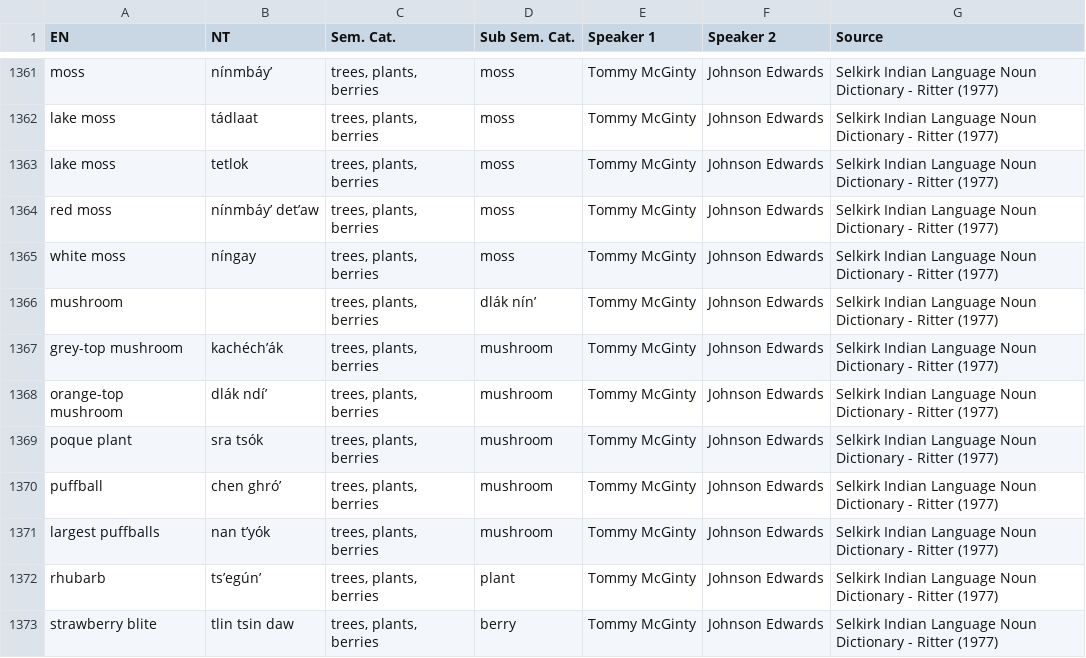
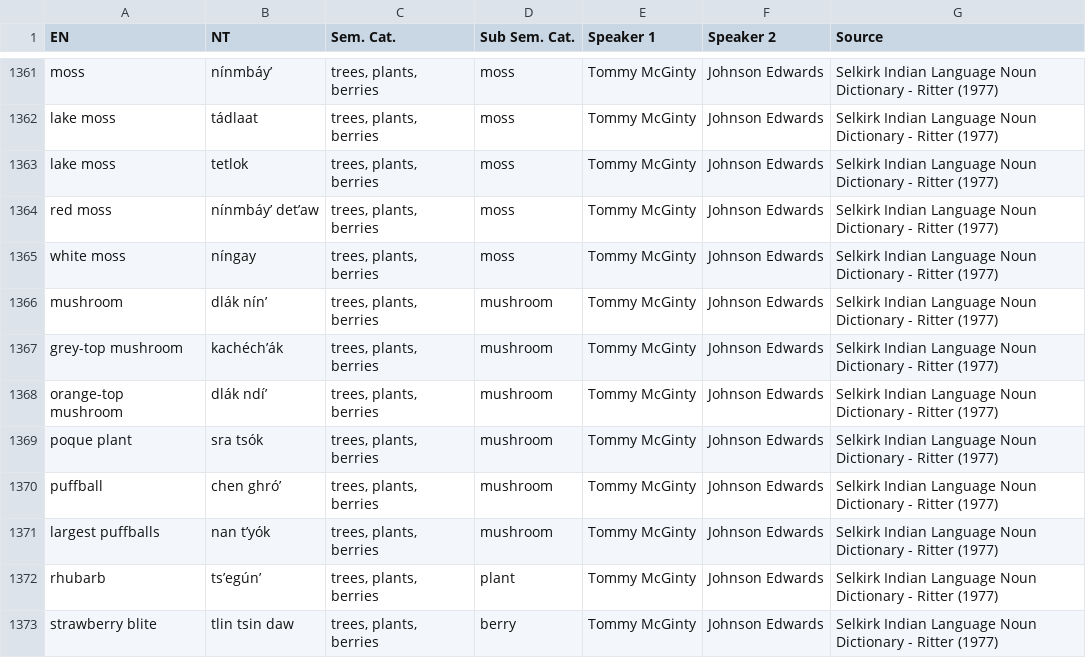
Before and after one commit to BaileyTrotter/mtd-starter, a CSV file: data/noundictionary.csv, drawn as a sheet; only a part is shown, gaps mark what is left out.

Commit message:
Update noundictionary.csv

```diff
--- a/data/noundictionary.csv
+++ b/data/noundictionary.csv
@@ -1365,3 +1365,3 @@ red moss,nínmbáyʼ detʼaw,"trees, plants, berries",moss,Tommy McGinty,Johnson
 white moss,níngay,"trees, plants, berries",moss,Tommy McGinty,Johnson Edwards,Selkirk Indian Language Noun Dictionary - Ritter (1977)
-mushroom,,"trees, plants, berries",dlák nínʼ,Tommy McGinty,Johnson Edwards,Selkirk Indian Language Noun Dictionary - Ritter (1977)
+mushroom,dlák nínʼ,"trees, plants, berries",mushroom,Tommy McGinty,Johnson Edwards,Selkirk Indian Language Noun Dictionary - Ritter (1977)
 grey-top mushroom,kachéchʼák,"trees, plants, berries",mushroom,Tommy McGinty,Johnson Edwards,Selkirk Indian Language Noun Dictionary - Ritter (1977)
```
